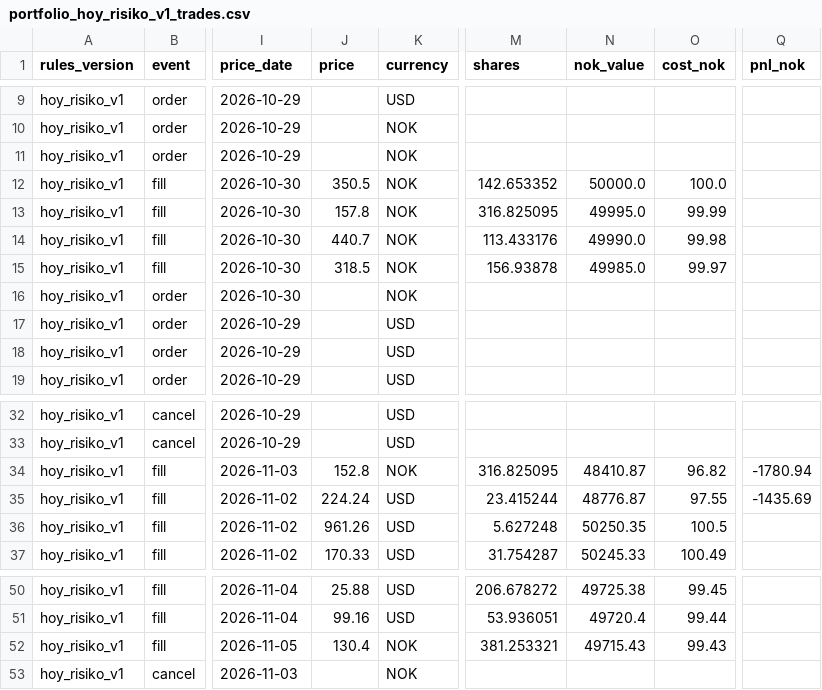
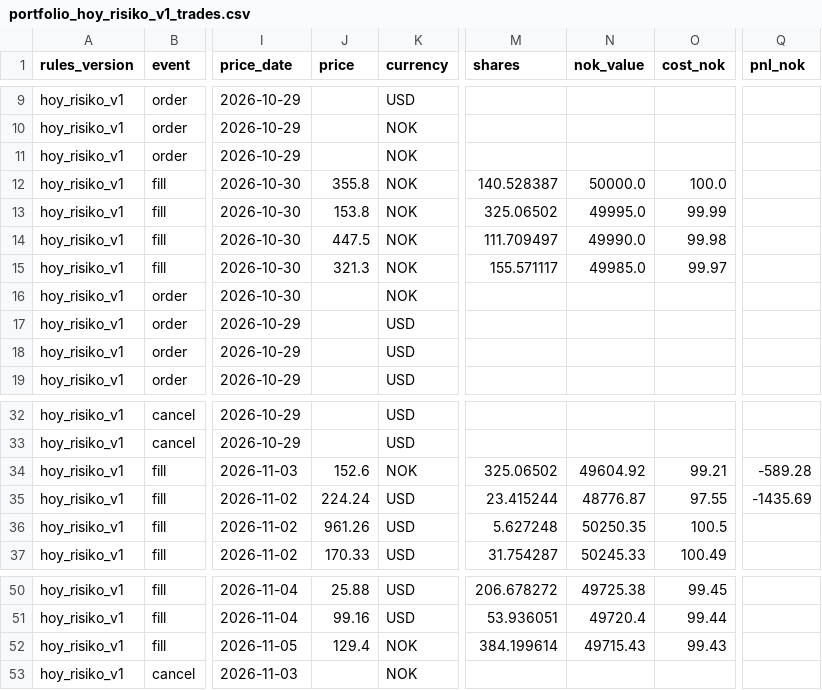
Before and after one commit to Feelwet/signal-tool, a CSV file: logs/portfolio_hoy_risiko_v1_trades.csv, drawn as a sheet; only a part is shown, gaps mark what is left out; the diff names each change by its address in the sheet, - before the commit and + after, or states it on an @@ line.

```diff
--- a/logs/portfolio_hoy_risiko_v1_trades.csv
+++ b/logs/portfolio_hoy_risiko_v1_trades.csv
-J12 (price): 350.5
+J12 (price): 355.8
-M12 (shares): 142.653352
+M12 (shares): 140.528387
-J13 (price): 157.8
+J13 (price): 153.8
-M13 (shares): 316.825095
+M13 (shares): 325.06502
-J14 (price): 440.7
+J14 (price): 447.5
-M14 (shares): 113.433176
+M14 (shares): 111.709497
-J15 (price): 318.5
+J15 (price): 321.3
-M15 (shares): 156.93878
+M15 (shares): 155.571117
-J34 (price): 152.8
+J34 (price): 152.6
-M34 (shares): 316.825095
+M34 (shares): 325.06502
-N34 (nok_value): 48410.87
+N34 (nok_value): 49604.92
-O34 (cost_nok): 96.82
+O34 (cost_nok): 99.21
-Q34 (pnl_nok): -1780.94
+Q34 (pnl_nok): -589.28
-J52 (price): 130.4
+J52 (price): 129.4
-M52 (shares): 381.253321
+M52 (shares): 384.199614
```
Also changed, not shown: logs/portfolio_deviations.csv, logs/portfolio_hoy_risiko_v1_nav.csv, 5 other files.
